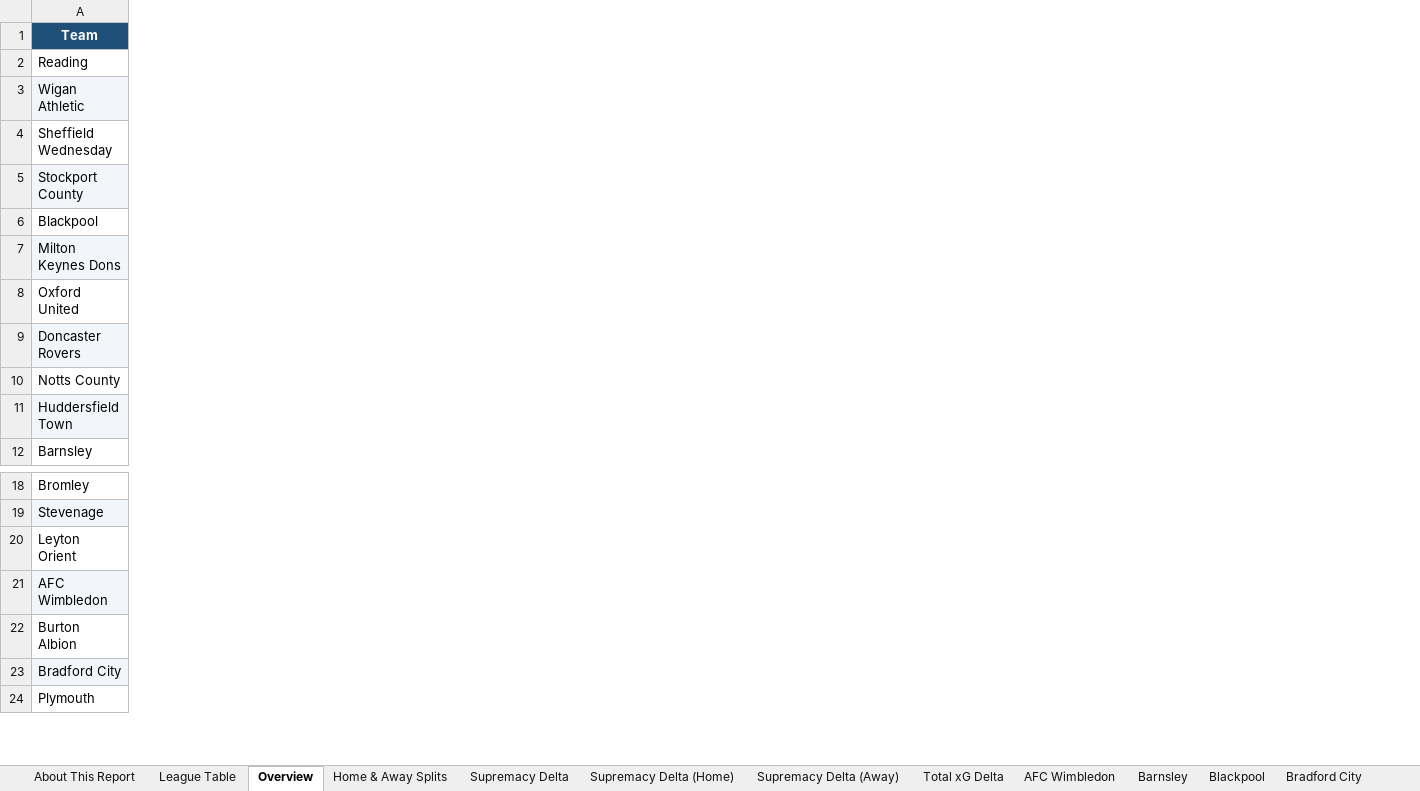
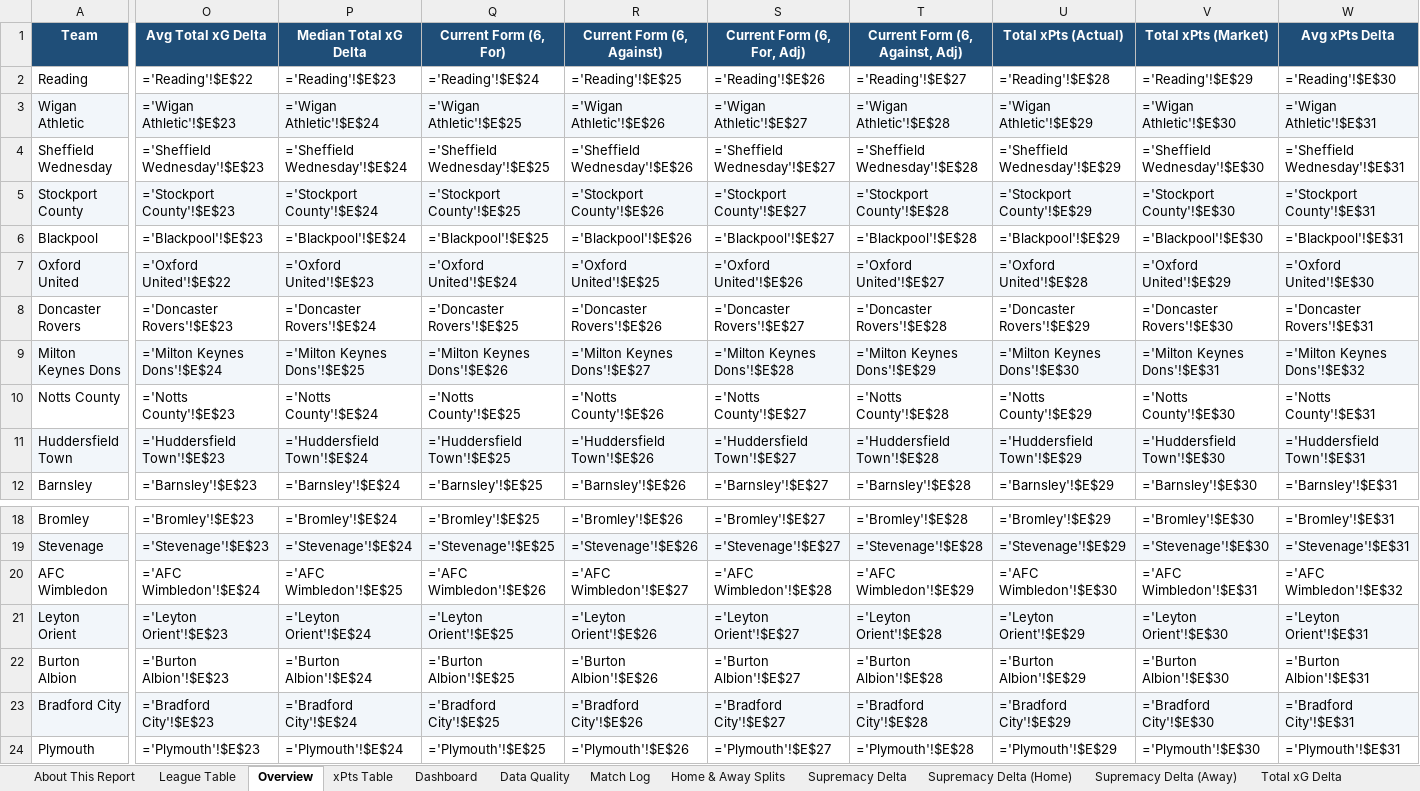
Before and after one commit to boylealert0209/efl-xg-model, an Excel workbook: data/league-one_xg_report.xlsx, sheet Overview, drawn as a sheet; only a part is shown, gaps mark what is left out; values as stored, in another font and other column widths than the file's, no borders; formulas without a stored value are shown as written; conditional formats not drawn; removed rows and columns are numbered as before the commit, all else as after; rows hold the shown columns only; the diff covers the shown part only; the diff names each change by its address in the sheet, - before the commit and + after, or states it on an @@ line.

```diff
--- a/data/league-one_xg_report.xlsx (sheet Overview)
+++ b/data/league-one_xg_report.xlsx (sheet Overview)
+sheet tab: xPts Table
+sheet tab: Dashboard
+sheet tab: Data Quality
+sheet tab: Match Log
+column O (Avg Total xG Delta), rows 2-8: ='Reading'!$E$22 | ='Wigan Athletic'!$E$23 | ='Sheffield Wednesday'!$E$23 | ='Stockport County'!$E$23 | ='Blackpool'!$E$23 | ='Oxford United'!$E$22 | ='Doncaster Rovers'!$E$23; rows 10-12: ='Notts County'!$E$23 | ='Huddersfield Town'!$E$23 | ='Barnsley'!$E$23; rows 18-19: ='Bromley'!$E$23 | ='Stevenage'!$E$23; rows 21-24: ='Leyton Orient'!$E$23 | ='Burton Albion'!$E$23 | ='Bradford City'!$E$23 | ='Plymouth'!$E$23
+column P (Median Total xG Delta), rows 2-8: ='Reading'!$E$23 | ='Wigan Athletic'!$E$24 | ='Sheffield Wednesday'!$E$24 | ='Stockport County'!$E$24 | ='Blackpool'!$E$24 | ='Oxford United'!$E$23 | ='Doncaster Rovers'!$E$24; rows 10-12: ='Notts County'!$E$24 | ='Huddersfield Town'!$E$24 | ='Barnsley'!$E$24; rows 18-19: ='Bromley'!$E$24 | ='Stevenage'!$E$24; rows 21-24: ='Leyton Orient'!$E$24 | ='Burton Albion'!$E$24 | ='Bradford City'!$E$24 | ='Plymouth'!$E$24
+column Q (Current Form (6, For)), rows 2-8: ='Reading'!$E$24 | ='Wigan Athletic'!$E$25 | ='Sheffield Wednesday'!$E$25 | ='Stockport County'!$E$25 | ='Blackpool'!$E$25 | ='Oxford United'!$E$24 | ='Doncaster Rovers'!$E$25; rows 10-12: ='Notts County'!$E$25 | ='Huddersfield Town'!$E$25 | ='Barnsley'!$E$25; rows 18-19: ='Bromley'!$E$25 | ='Stevenage'!$E$25; rows 21-24: ='Leyton Orient'!$E$25 | ='Burton Albion'!$E$25 | ='Bradford City'!$E$25 | ='Plymouth'!$E$25
+column R (Current Form (6, Against)), rows 2-8: ='Reading'!$E$25 | ='Wigan Athletic'!$E$26 | ='Sheffield Wednesday'!$E$26 | ='Stockport County'!$E$26 | ='Blackpool'!$E$26 | ='Oxford United'!$E$25 | ='Doncaster Rovers'!$E$26; rows 10-12: ='Notts County'!$E$26 | ='Huddersfield Town'!$E$26 | ='Barnsley'!$E$26; rows 18-19: ='Bromley'!$E$26 | ='Stevenage'!$E$26; rows 21-24: ='Leyton Orient'!$E$26 | ='Burton Albion'!$E$26 | ='Bradford City'!$E$26 | ='Plymouth'!$E$26
+column S (Current Form (6, For, Adj)), rows 2-8: ='Reading'!$E$26 | ='Wigan Athletic'!$E$27 | ='Sheffield Wednesday'!$E$27 | ='Stockport County'!$E$27 | ='Blackpool'!$E$27 | ='Oxford United'!$E$26 | ='Doncaster Rovers'!$E$27; rows 10-12: ='Notts County'!$E$27 | ='Huddersfield Town'!$E$27 | ='Barnsley'!$E$27; rows 18-19: ='Bromley'!$E$27 | ='Stevenage'!$E$27; rows 21-24: ='Leyton Orient'!$E$27 | ='Burton Albion'!$E$27 | ='Bradford City'!$E$27 | ='Plymouth'!$E$27
+column T (Current Form (6, Against, Adj)), rows 2-8: ='Reading'!$E$27 | ='Wigan Athletic'!$E$28 | ='Sheffield Wednesday'!$E$28 | ='Stockport County'!$E$28 | ='Blackpool'!$E$28 | ='Oxford United'!$E$27 | ='Doncaster Rovers'!$E$28; rows 10-12: ='Notts County'!$E$28 | ='Huddersfield Town'!$E$28 | ='Barnsley'!$E$28; rows 18-19: ='Bromley'!$E$28 | ='Stevenage'!$E$28; rows 21-24: ='Leyton Orient'!$E$28 | ='Burton Albion'!$E$28 | ='Bradford City'!$E$28 | ='Plymouth'!$E$28
+column U (Total xPts (Actual)), rows 2-8: ='Reading'!$E$28 | ='Wigan Athletic'!$E$29 | ='Sheffield Wednesday'!$E$29 | ='Stockport County'!$E$29 | ='Blackpool'!$E$29 | ='Oxford United'!$E$28 | ='Doncaster Rovers'!$E$29; rows 10-12: ='Notts County'!$E$29 | ='Huddersfield Town'!$E$29 | ='Barnsley'!$E$29; rows 18-19: ='Bromley'!$E$29 | ='Stevenage'!$E$29; rows 21-24: ='Leyton Orient'!$E$29 | ='Burton Albion'!$E$29 | ='Bradford City'!$E$29 | ='Plymouth'!$E$29
+column V (Total xPts (Market)), rows 2-8: ='Reading'!$E$29 | ='Wigan Athletic'!$E$30 | ='Sheffield Wednesday'!$E$30 | ='Stockport County'!$E$30 | ='Blackpool'!$E$30 | ='Oxford United'!$E$29 | ='Doncaster Rovers'!$E$30; rows 10-12: ='Notts County'!$E$30 | ='Huddersfield Town'!$E$30 | ='Barnsley'!$E$30; rows 18-19: ='Bromley'!$E$30 | ='Stevenage'!$E$30; rows 21-24: ='Leyton Orient'!$E$30 | ='Burton Albion'!$E$30 | ='Bradford City'!$E$30 | ='Plymouth'!$E$30
+column W (Avg xPts Delta), rows 2-8: ='Reading'!$E$30 | ='Wigan Athletic'!$E$31 | ='Sheffield Wednesday'!$E$31 | ='Stockport County'!$E$31 | ='Blackpool'!$E$31 | ='Oxford United'!$E$30 | ='Doncaster Rovers'!$E$31; rows 10-12: ='Notts County'!$E$31 | ='Huddersfield Town'!$E$31 | ='Barnsley'!$E$31; rows 18-19: ='Bromley'!$E$31 | ='Stevenage'!$E$31; rows 21-24: ='Leyton Orient'!$E$31 | ='Burton Albion'!$E$31 | ='Bradford City'!$E$31 | ='Plymouth'!$E$31
-row 7: Milton Keynes Dons
-A7 fill: none
+A7 fill: #F2F6FA
-A8 fill: #F2F6FA
+A8 fill: none
+row 9: Milton Keynes Dons | ='Milton Keynes Dons'!$E$24 | ='Milton Keynes Dons'!$E$25 | ='Milton Keynes Dons'!$E$26 | ='Milton Keynes Dons'!$E$27 | ='Milton Keynes Dons'!$E$28 | ='Milton Keynes Dons'!$E$29 | ='Milton Keynes Dons'!$E$30 | ='Milton Keynes Dons'!$E$31 | ='Milton Keynes Dons'!$E$32
+row 20: AFC Wimbledon | ='AFC Wimbledon'!$E$24 | ='AFC Wimbledon'!$E$25 | ='AFC Wimbledon'!$E$26 | ='AFC Wimbledon'!$E$27 | ='AFC Wimbledon'!$E$28 | ='AFC Wimbledon'!$E$29 | ='AFC Wimbledon'!$E$30 | ='AFC Wimbledon'!$E$31 | ='AFC Wimbledon'!$E$32
-A21 fill: none
+A21 fill: #F2F6FA
-row 21: AFC Wimbledon
```
Also changed, not shown: 6 edited cells and cell formats elsewhere in this sheet, sheet Supremacy Delta, sheet Total xG Delta, sheet League Table, sheet Milton Keynes Dons, sheet AFC Wimbledon, sheet Doncaster Rovers, 25 more sheets, other sheet tabs, charts or pictures, data/championship_xg_report.xlsx, data/league-two_xg_report.xlsx, 27 other files.
